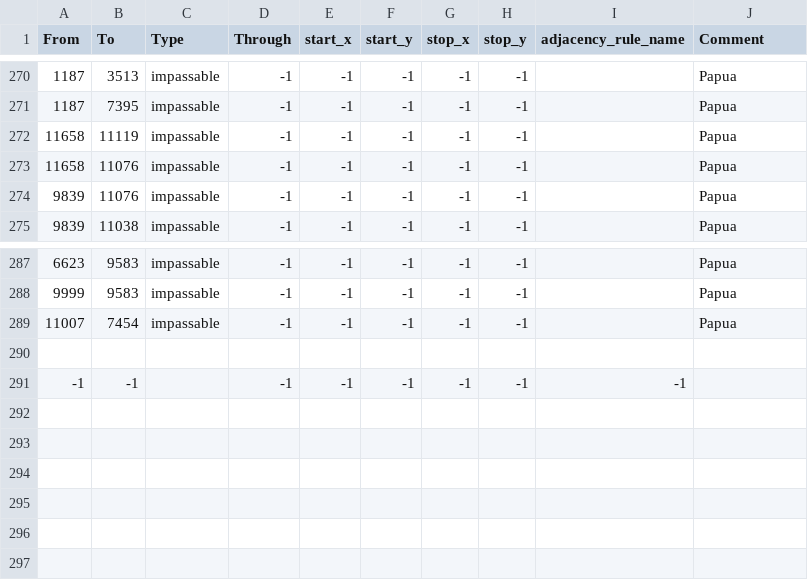
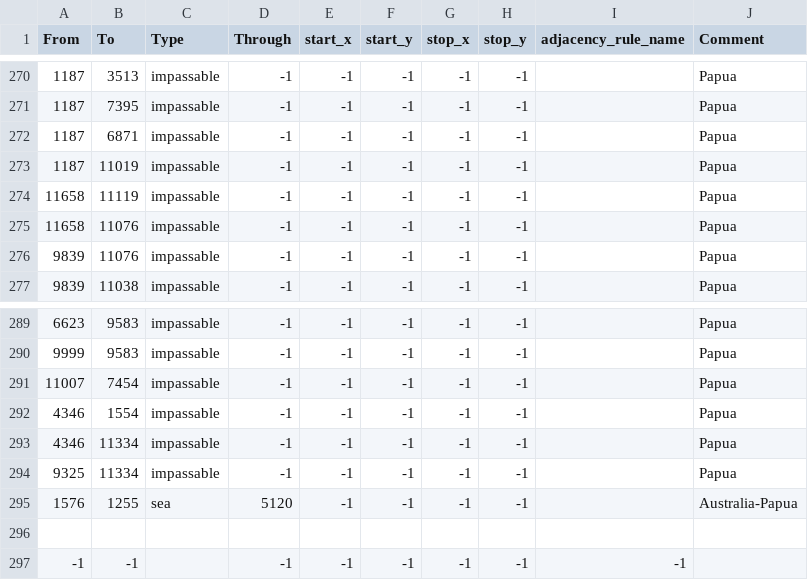
Before and after one commit to Lennardhoi/LW, a CSV file: map/adjacencies.csv, drawn as a sheet; only a part is shown, gaps mark what is left out; the diff names each change by its address in the sheet, - before the commit and + after, or states it on an @@ line.

```diff
--- a/map/adjacencies.csv
+++ b/map/adjacencies.csv
+row 272: 1187 | 6871 | impassable | -1 | -1 | -1 | -1 | -1 |  | Papua
+row 273: 1187 | 11019 | impassable | -1 | -1 | -1 | -1 | -1 |  | Papua
+row 292: 4346 | 1554 | impassable | -1 | -1 | -1 | -1 | -1 |  | Papua
+row 293: 4346 | 11334 | impassable | -1 | -1 | -1 | -1 | -1 |  | Papua
+row 294: 9325 | 11334 | impassable | -1 | -1 | -1 | -1 | -1 |  | Papua
+row 295: 1576 | 1255 | sea | 5120 | -1 | -1 | -1 | -1 |  | Australia-Papua
```
Also changed, not shown: 13 other files.
